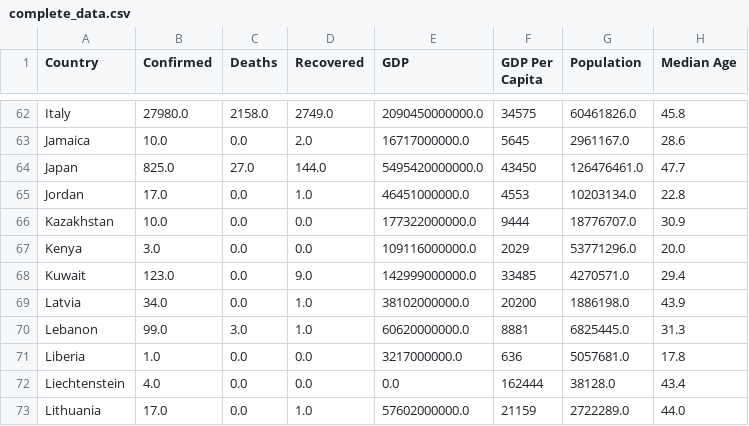
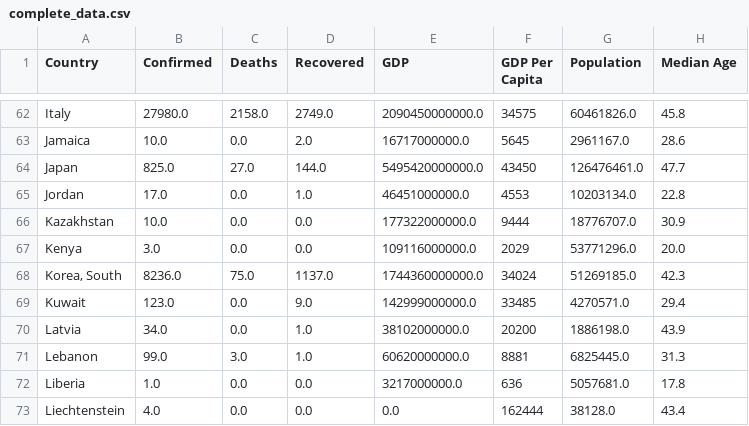
Before and after one commit to shozi91/PredictingCOVID, a CSV file: output/complete_data.csv, drawn as a sheet; only a part is shown, gaps mark what is left out; the shorter side is filled out with more unchanged rows.

Commit message:
added korea, south to dataset

```diff
--- a/output/complete_data.csv
+++ b/output/complete_data.csv
@@ -67,2 +67,3 @@ Kazakhstan,10.0,0.0,0.0,177322000000.0,9444,18776707.0,30.9
 Kenya,3.0,0.0,0.0,109116000000.0,2029,53771296.0,20.0
+"Korea, South",8236.0,75.0,1137.0,1744360000000.0,34024,51269185.0,42.3
 Kuwait,123.0,0.0,9.0,142999000000.0,33485,4270571.0,29.4
```
Also changed, not shown: 1 other file.
